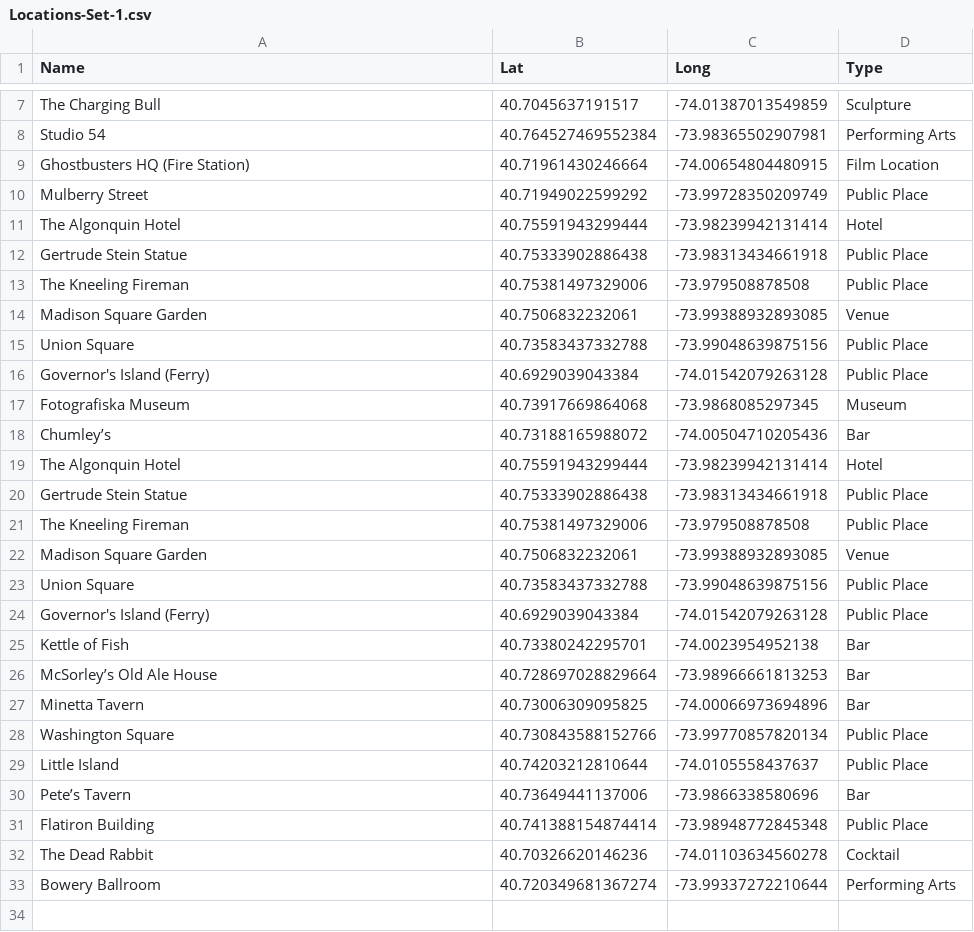
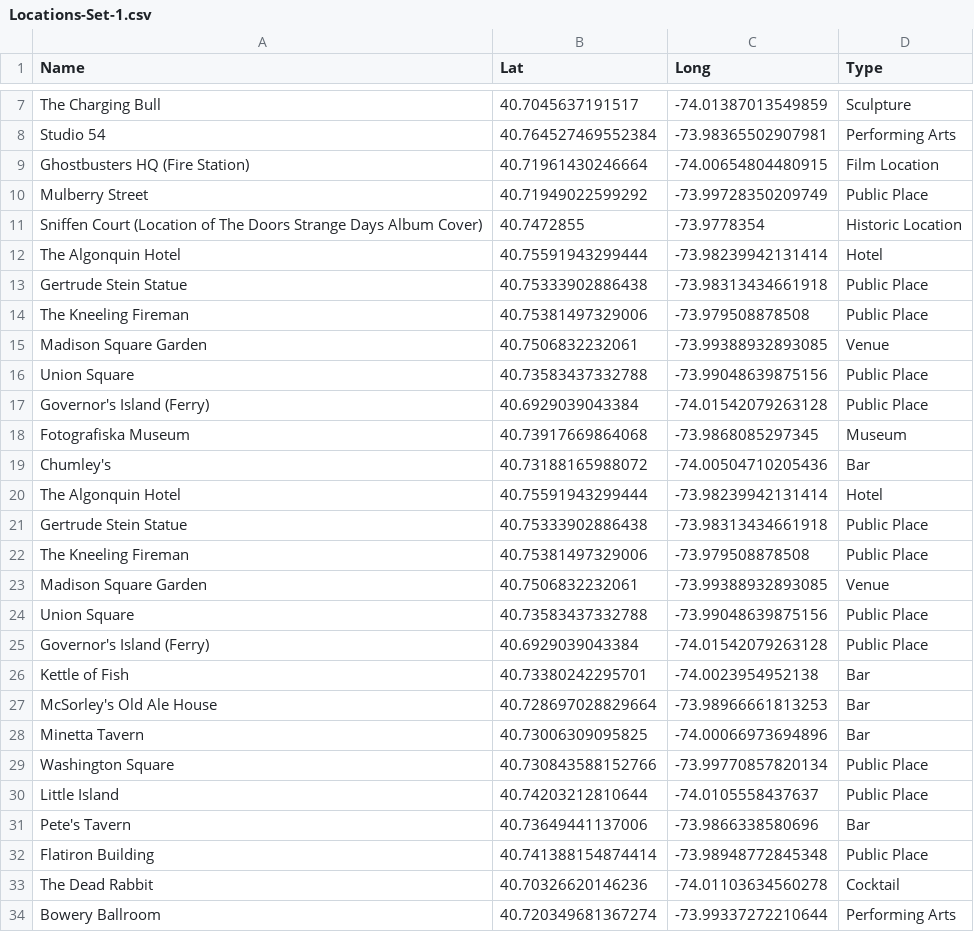
Before and after one commit to New-York-Explorer/Locations, a CSV file: Locations-Set-1.csv, drawn as a sheet; only a part is shown, gaps mark what is left out.

Commit message:
Update Locations-Set-1.csv

```diff
--- a/Locations-Set-1.csv
+++ b/Locations-Set-1.csv
@@ -10,2 +10,3 @@ Name,Lat,Long,Type
 "Mulberry Street",40.71949022599292, -73.99728350209749,Public Place
+"Sniffen Court (Location of The Doors Strange Days Album Cover)",40.7472855,-73.9778354,Historic Location
 "The Algonquin Hotel",40.75591943299444, -73.98239942131414,Hotel
@@ -17,3 +18,3 @@ Name,Lat,Long,Type
 "Fotografiska Museum",40.73917669864068, -73.9868085297345,Museum
-"Chumley’s",40.73188165988072, -74.00504710205436,Bar
+"Chumley's",40.73188165988072, -74.00504710205436,Bar
 "The Algonquin Hotel",40.75591943299444, -73.98239942131414,Hotel
@@ -25,3 +26,3 @@ Name,Lat,Long,Type
 "Kettle of Fish",40.73380242295701, -74.0023954952138,Bar
-"McSorley’s Old Ale House",40.728697028829664, -73.98966661813253,Bar
+"McSorley's Old Ale House",40.728697028829664, -73.98966661813253,Bar
 "Minetta Tavern",40.73006309095825, -74.00066973694896,Bar
@@ -29,3 +30,3 @@ Name,Lat,Long,Type
 "Little Island",40.74203212810644, -74.0105558437637, Public Place
-"Pete’s Tavern",40.73649441137006, -73.9866338580696,Bar
+"Pete's Tavern",40.73649441137006, -73.9866338580696,Bar
 "Flatiron Building",40.741388154874414, -73.98948772845348, Public Place
```
